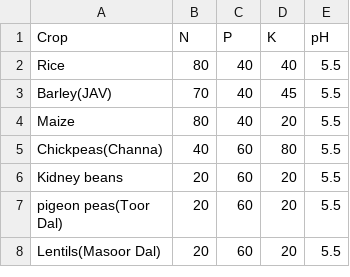
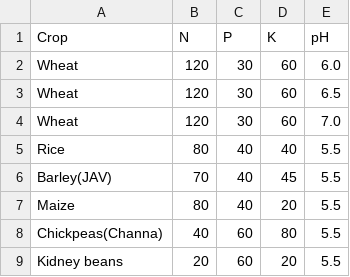
Before and after one commit to Data-Crunch-Team-Green/khetala-server, a CSV file: data/fertilizer - Sheet1.csv, drawn as a sheet; only a part is shown; the shorter side is filled out with more unchanged rows; the diff names each change by its address in the sheet, - before the commit and + after, or states it on an @@ line.

Commit message:
Update fertilizer - Sheet1.csv

```diff
--- a/data/fertilizer - Sheet1.csv
+++ b/data/fertilizer - Sheet1.csv
+row 2: Wheat | 120 | 30 | 60 | 6.0
+row 3: Wheat | 120 | 30 | 60 | 6.5
+row 4: Wheat | 120 | 30 | 60 | 7.0
```
